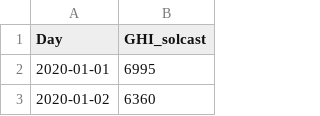
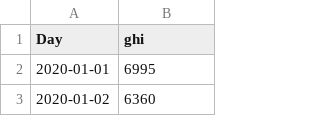
Before and after one commit to Marconi-Lab/SolarIrradiation, a CSV file: jupyter_notebooks/Data/irradiation_estimates/ministry_energy_ug/soroti_solcast.csv, drawn as a sheet; only a part is shown.

```diff
--- a/jupyter_notebooks/Data/irradiation_estimates/ministry_energy_ug/soroti_solcast.csv
+++ b/jupyter_notebooks/Data/irradiation_estimates/ministry_energy_ug/soroti_solcast.csv
@@ -1,2 +1,2 @@
-Day,GHI_solcast
+Day,ghi
 2020-01-01,6995
```
Also changed, not shown: jupyter_notebooks/Data/irradiation_estimates/ministry_energy_ug/soroti_cams.csv, jupyter_notebooks/Data/irradiation_estimates/ministry_energy_ug/soroti_nrel.csv, 4 other files.
